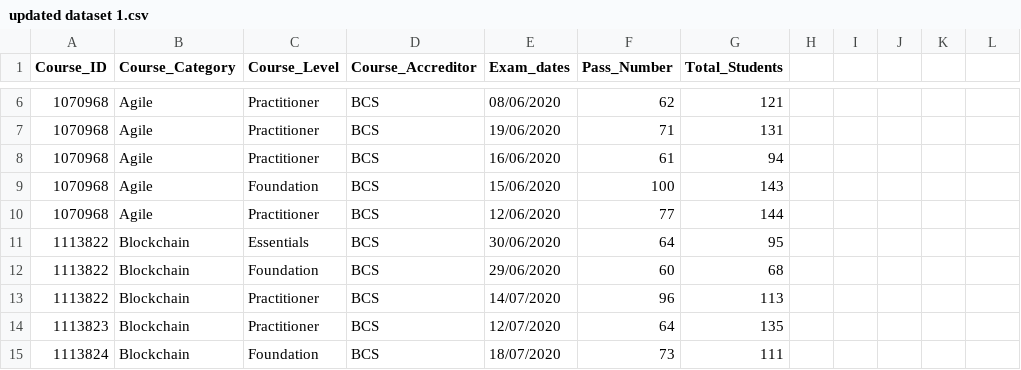
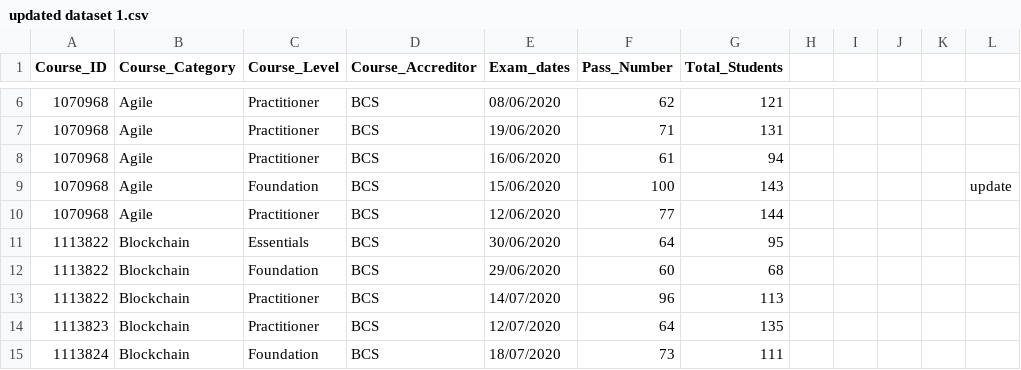
Before and after one commit to YusufZM/datasets, a CSV file: updated dataset 1.csv, drawn as a sheet; only a part is shown, gaps mark what is left out; the diff names each change by its address in the sheet, - before the commit and + after, or states it on an @@ line.

Commit message:
test

```diff
--- a/updated dataset 1.csv
+++ b/updated dataset 1.csv
-L9: (empty)
+L9: update
```
